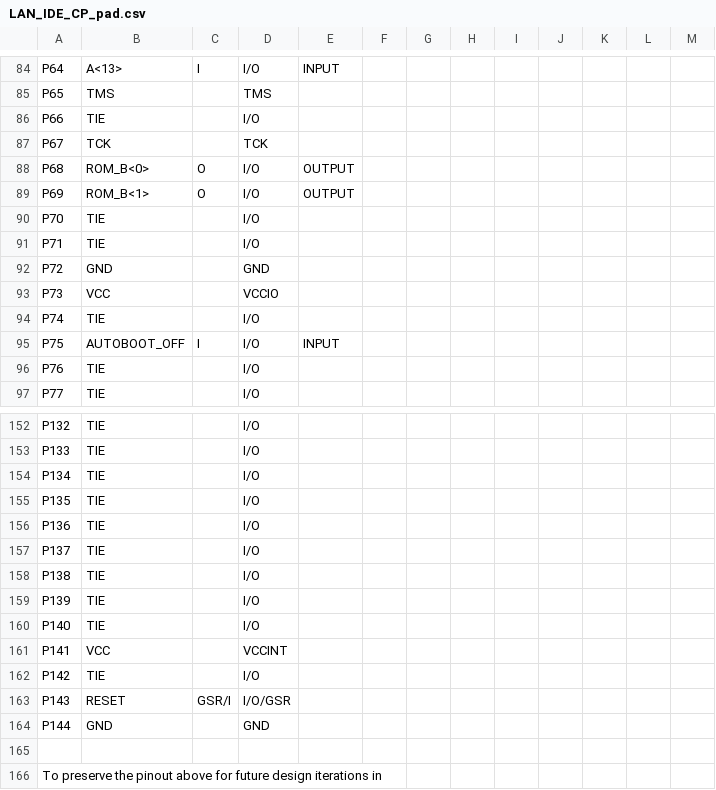
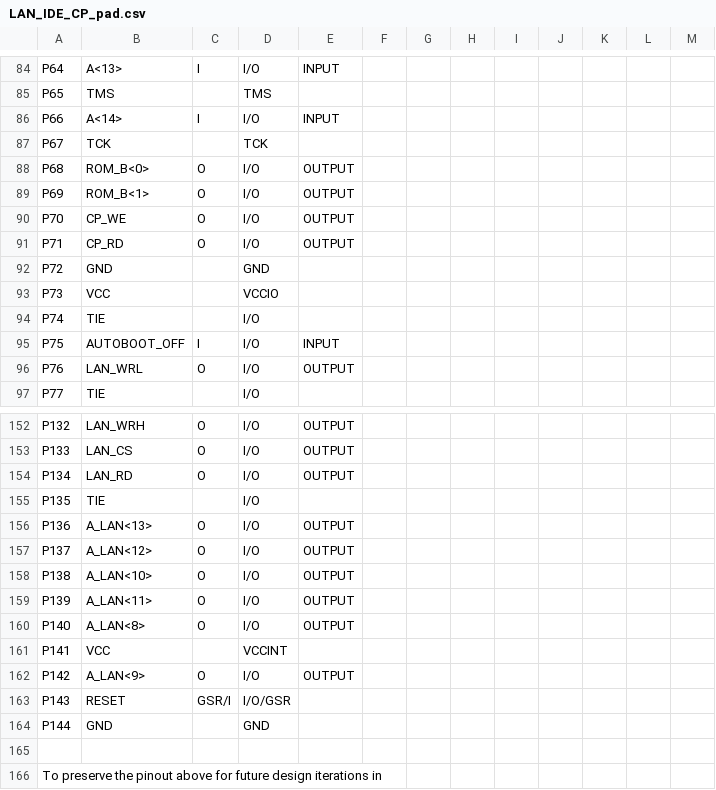
Before and after one commit to MHeinrichs/Zorro-LAN-IDE, a CSV file: Logic/LAN_IDE/LAN_IDE_CP_pad.csv, drawn as a sheet; only a part is shown, gaps mark what is left out; the diff covers the shown part only; the diff names each change by its address in the sheet, - before the commit and + after, or states it on an @@ line.

```diff
--- a/Logic/LAN_IDE/LAN_IDE_CP_pad.csv
+++ b/Logic/LAN_IDE/LAN_IDE_CP_pad.csv
-B86: TIE
+B86: A<14>
-C86: (empty)
+C86: I
-E86: (empty)
+E86: INPUT
-B90: TIE
+B90: CP_WE
-C90:C91: (empty)
+C90:C91: O
-E90:E91: (empty)
+E90:E91: OUTPUT
-B91: TIE
+B91: CP_RD
-B96: TIE
+B96: LAN_WRL
-C96: (empty)
+C96: O
-E96: (empty)
+E96: OUTPUT
-B152: TIE
+B152: LAN_WRH
-C152:C154: (empty)
+C152:C154: O
-E152:E154: (empty)
+E152:E154: OUTPUT
-B153: TIE
+B153: LAN_CS
-B154: TIE
+B154: LAN_RD
-B156: TIE
+B156: A_LAN<13>
-C156:C160: (empty)
+C156:C160: O
-E156:E160: (empty)
+E156:E160: OUTPUT
-B157: TIE
+B157: A_LAN<12>
-B158: TIE
+B158: A_LAN<10>
-B159: TIE
+B159: A_LAN<11>
-B160: TIE
+B160: A_LAN<8>
-B162: TIE
+B162: A_LAN<9>
-C162: (empty)
+C162: O
-E162: (empty)
+E162: OUTPUT
```
Also changed, not shown: 116 edited cells elsewhere in this file, 55 other files.
